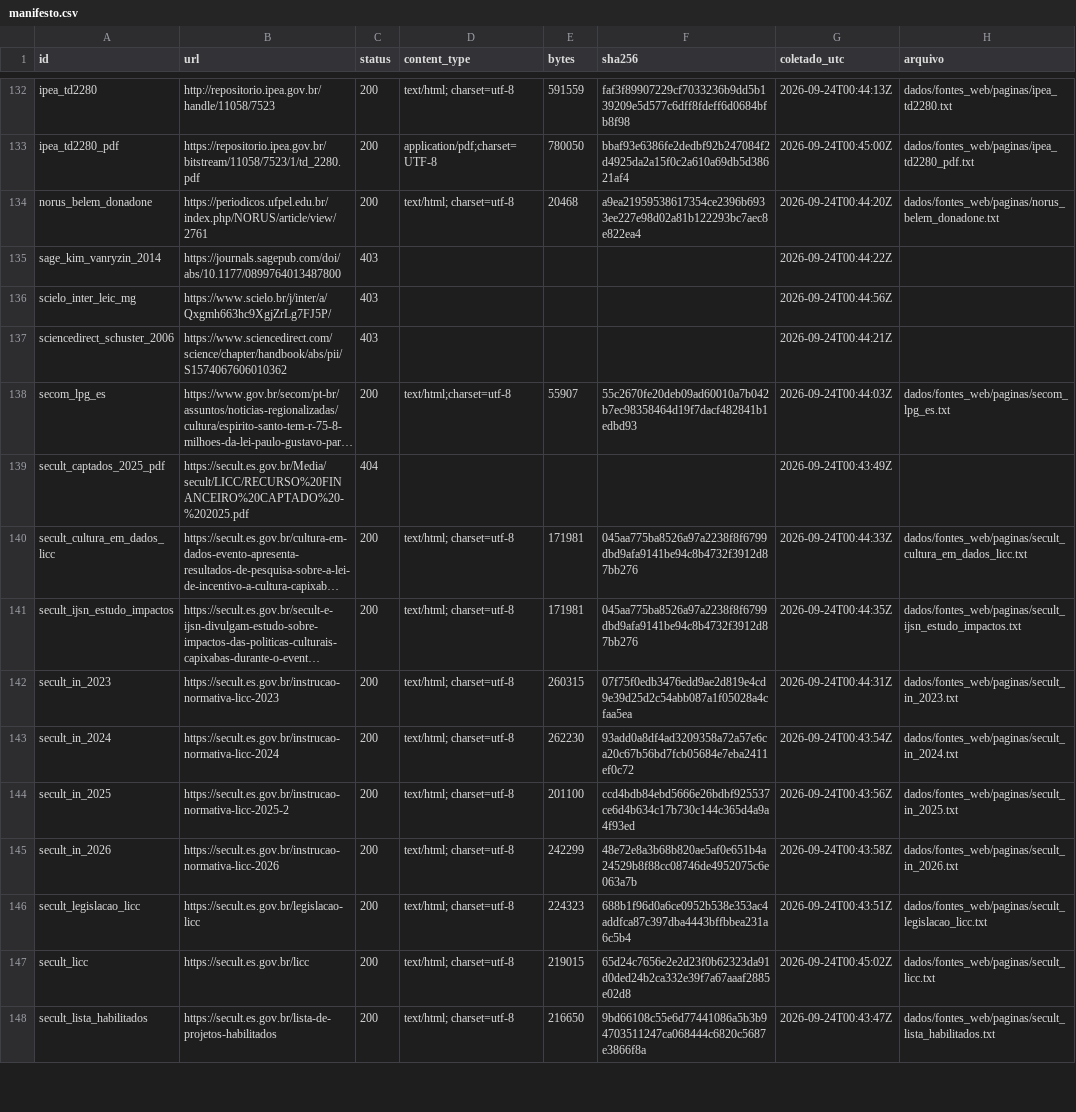
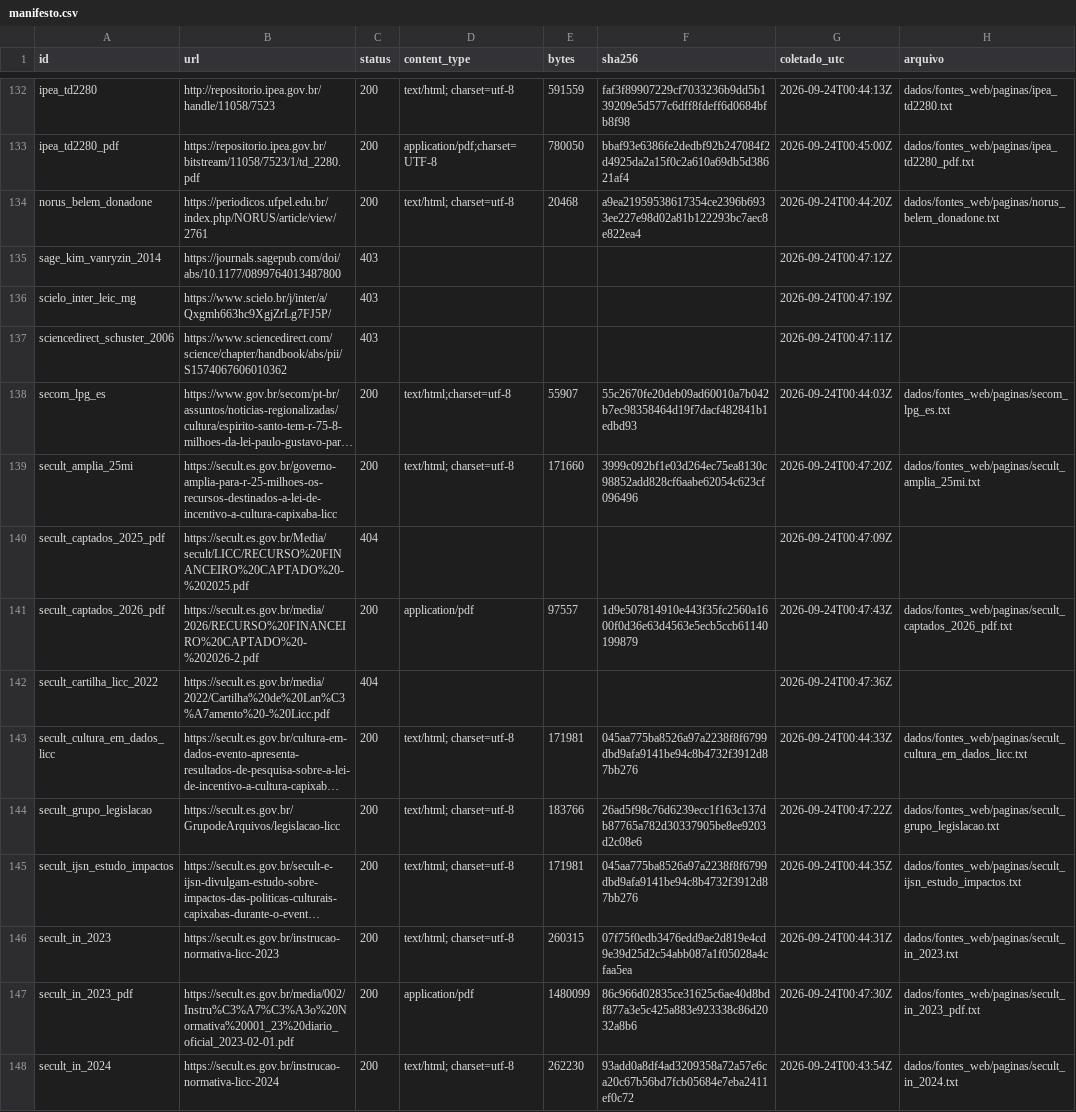
Before and after one commit to fcarva/aval-pol, a CSV file: dados/fontes_web/manifesto.csv, drawn as a sheet; only a part is shown, gaps mark what is left out; the shorter side is filled out with more unchanged rows; long unchanged cells end in …; addresses are those after the commit; the diff covers the shown part only; the diff names each change by its address in the sheet, - before the commit and + after, or states it on an @@ line.

```diff
--- a/dados/fontes_web/manifesto.csv
+++ b/dados/fontes_web/manifesto.csv
-G135 (coletado_utc): 2026-09-24T00:44:22Z
+G135 (coletado_utc): 2026-09-24T00:47:12Z
-G136 (coletado_utc): 2026-09-24T00:44:56Z
+G136 (coletado_utc): 2026-09-24T00:47:19Z
-G137 (coletado_utc): 2026-09-24T00:44:21Z
+G137 (coletado_utc): 2026-09-24T00:47:11Z
+row 139: secult_amplia_25mi | https://secult.es.gov.br/governo-amplia-para-r-25-milhoes-os-recursos-destinados-a-lei-de-incentivo-a-cultura-capixaba-licc | 200 | text/html; charset=utf-8 | 171660 | 3999c092bf1e03d264ec75ea8130c98852add828cf6aabe62054c623cf096496 | 2026-09-24T00:47:20Z | dados/fontes_web/paginas/secult_amplia_25mi.txt
-G140 (coletado_utc): 2026-09-24T00:43:49Z
+G140 (coletado_utc): 2026-09-24T00:47:09Z
+row 141: secult_captados_2026_pdf | https://secult.es.gov.br/media/2026/RECURSO%20FINANCEIRO%20CAPTADO%20-%202026-2.pdf | 200 | application/pdf | 97557 | 1d9e507814910e443f35fc2560a1600f0d36e63d4563e5ecb5ccb61140199879 | 2026-09-24T00:47:43Z | dados/fontes_web/paginas/secult_captados_2026_pdf.txt
+row 142: secult_cartilha_licc_2022 | https://secult.es.gov.br/media/2022/Cartilha%20de%20Lan%C3%A7amento%20-%20Licc.pdf | 404 |  |  |  | 2026-09-24T00:47:36Z
+row 144: secult_grupo_legislacao | https://secult.es.gov.br/GrupodeArquivos/legislacao-licc | 200 | text/html; charset=utf-8 | 183766 | 26ad5f98c76d6239ecc1f163c137db87765a782d30337905be8ee9203d2c08e6 | 2026-09-24T00:47:22Z | dados/fontes_web/paginas/secult_grupo_legislacao.txt
+row 147: secult_in_2023_pdf | https://secult.es.gov.br/media/002/Instru%C3%A7%C3%A3o%20Normativa%20001_23%20diario_oficial_2023-02-01.pdf | 200 | application/pdf | 1480099 | 86c966d02835ce31625c6ae40d8bdf877a3e5c425a883e923338c86d2032a8b6 | 2026-09-24T00:47:30Z | dados/fontes_web/paginas/secult_in_2023_pdf.txt
```
Also changed, not shown: 7 added rows and 3 edited cells elsewhere in this file, 11 other files.
